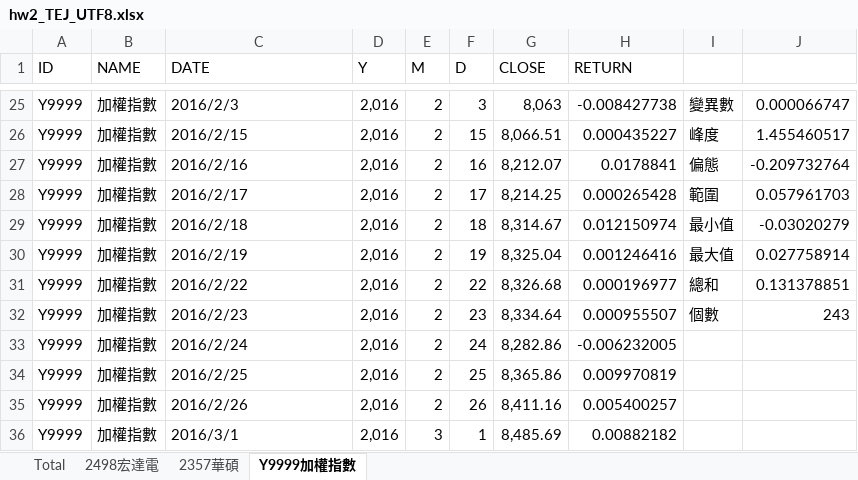
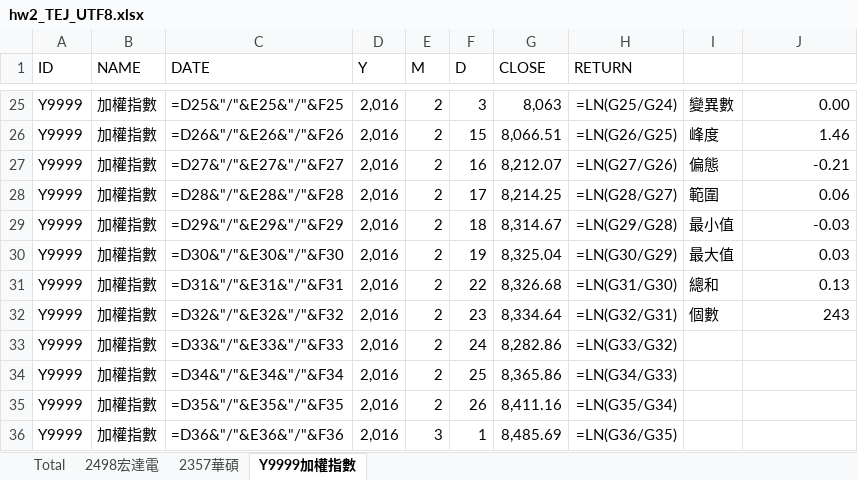
Before and after one commit to JTHuang-Nunu/python-webstorm-TEJ-Banking-and-Finance, an Excel workbook: hw2_TEJ_UTF8.xlsx, sheet Y9999加權指數, drawn as a sheet; only a part is shown, gaps mark what is left out; values as stored, in another font and other column widths than the file's, no borders; formulas without a stored value are shown as written; the diff covers the shown part only; the diff names each change by its address in the sheet, - before the commit and + after, or states it on an @@ line.

```diff
--- a/hw2_TEJ_UTF8.xlsx (sheet Y9999加權指數)
+++ b/hw2_TEJ_UTF8.xlsx (sheet Y9999加權指數)
-C25 (DATE): 2016/2/3
+C25 (DATE): =D25&"/"&E25&"/"&F25
-H25 (RETURN): -0.008427738
+H25 (RETURN): =LN(G25/G24)
-J25: 0.000066747
+J25: 0.00
-C26 (DATE): 2016/2/15
+C26 (DATE): =D26&"/"&E26&"/"&F26
-H26 (RETURN): 0.000435227
+H26 (RETURN): =LN(G26/G25)
-J26: 1.455460517
+J26: 1.46
-C27 (DATE): 2016/2/16
+C27 (DATE): =D27&"/"&E27&"/"&F27
-H27 (RETURN): 0.0178841
+H27 (RETURN): =LN(G27/G26)
-J27: -0.209732764
+J27: -0.21
-C28 (DATE): 2016/2/17
+C28 (DATE): =D28&"/"&E28&"/"&F28
-H28 (RETURN): 0.000265428
+H28 (RETURN): =LN(G28/G27)
-J28: 0.057961703
+J28: 0.06
-C29 (DATE): 2016/2/18
+C29 (DATE): =D29&"/"&E29&"/"&F29
-H29 (RETURN): 0.012150974
+H29 (RETURN): =LN(G29/G28)
-J29: -0.03020279
+J29: -0.03
-C30 (DATE): 2016/2/19
+C30 (DATE): =D30&"/"&E30&"/"&F30
-H30 (RETURN): 0.001246416
+H30 (RETURN): =LN(G30/G29)
-J30: 0.027758914
+J30: 0.03
-C31 (DATE): 2016/2/22
+C31 (DATE): =D31&"/"&E31&"/"&F31
-H31 (RETURN): 0.000196977
+H31 (RETURN): =LN(G31/G30)
-J31: 0.131378851
+J31: 0.13
-C32 (DATE): 2016/2/23
+C32 (DATE): =D32&"/"&E32&"/"&F32
-H32 (RETURN): 0.000955507
+H32 (RETURN): =LN(G32/G31)
-C33 (DATE): 2016/2/24
+C33 (DATE): =D33&"/"&E33&"/"&F33
-H33 (RETURN): -0.006232005
+H33 (RETURN): =LN(G33/G32)
-C34 (DATE): 2016/2/25
+C34 (DATE): =D34&"/"&E34&"/"&F34
-H34 (RETURN): 0.009970819
+H34 (RETURN): =LN(G34/G33)
-C35 (DATE): 2016/2/26
+C35 (DATE): =D35&"/"&E35&"/"&F35
-H35 (RETURN): 0.005400257
+H35 (RETURN): =LN(G35/G34)
-C36 (DATE): 2016/3/1
+C36 (DATE): =D36&"/"&E36&"/"&F36
-H36 (RETURN): 0.00882182
+H36 (RETURN): =LN(G36/G35)
```
Also changed, not shown: 478 edited cells and cell formats elsewhere in this sheet, sheet Total, sheet 2498宏達電, sheet 2357華碩, 6 other files.
